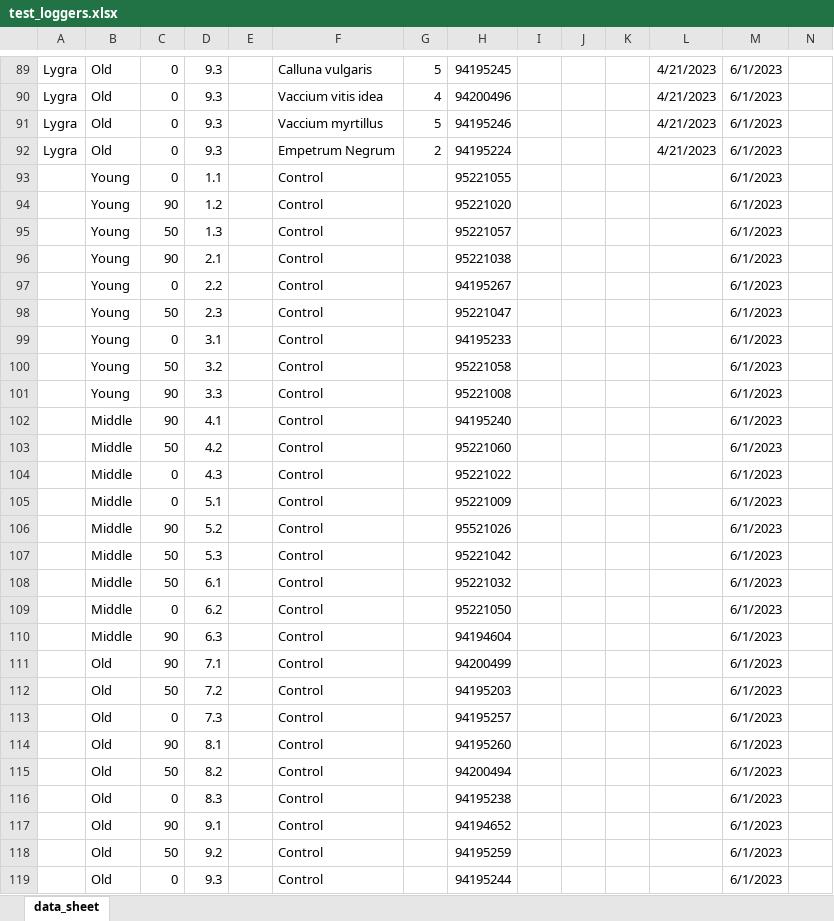
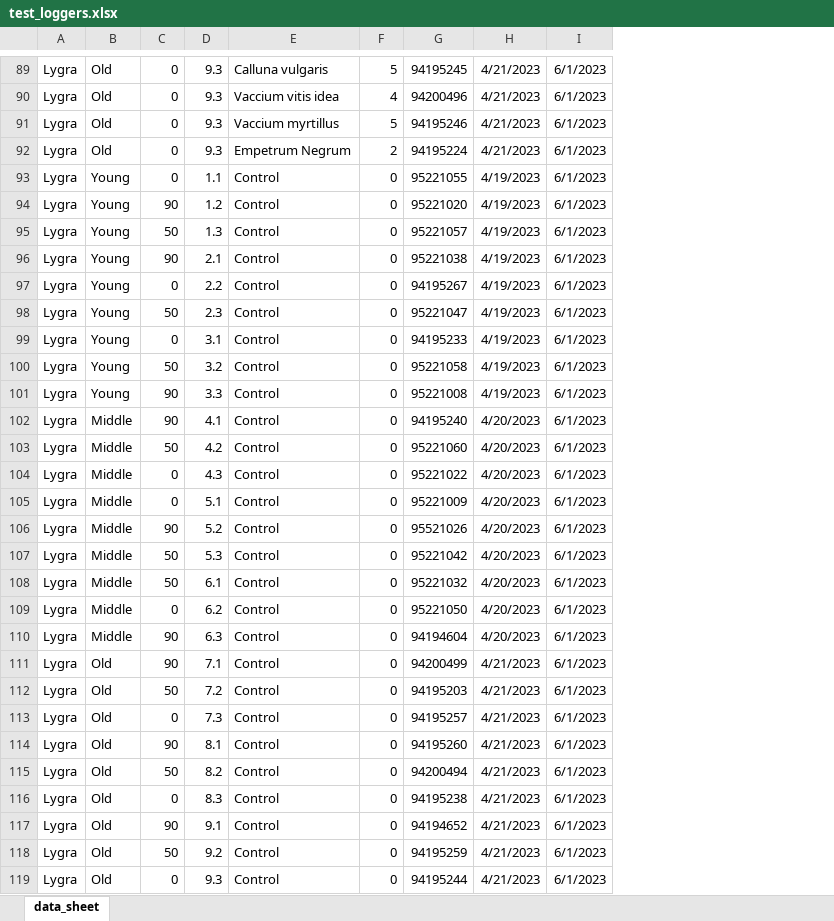
Before and after one commit to audhalbritter/Durin_data, an Excel workbook: test_loggers.xlsx, sheet data_sheet, drawn as a sheet; only a part is shown, gaps mark what is left out; values as stored, in another font and other column widths than the file's, no borders; removed rows and columns are numbered as before the commit, all else as after; the diff covers the shown part only; the diff names each change by its address in the sheet, - before the commit and + after, or states it on an @@ line.

```diff
--- a/test_loggers.xlsx (sheet data_sheet)
+++ b/test_loggers.xlsx (sheet data_sheet)
-column E, empty
-column I, empty
-column J, empty
-column K, empty
-column N, empty
-A93:A119: (empty)
+A93:A119: Lygra
-F93:F119: (empty)
+F93:F119: 0
-H93:H101: (empty)
+H93:H101: 4/19/2023
-H102:H110: (empty)
+H102:H110: 4/20/2023
-H111:H119: (empty)
+H111:H119: 4/21/2023
```
Also changed, not shown: 1 added row and 1 removed row elsewhere in this sheet, 1 other file.
